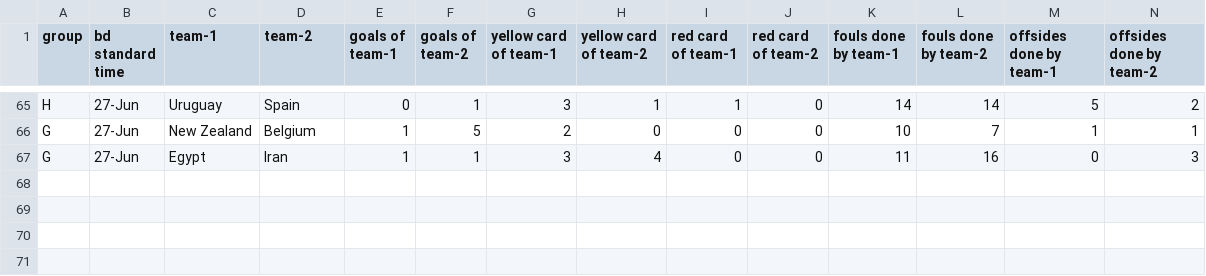
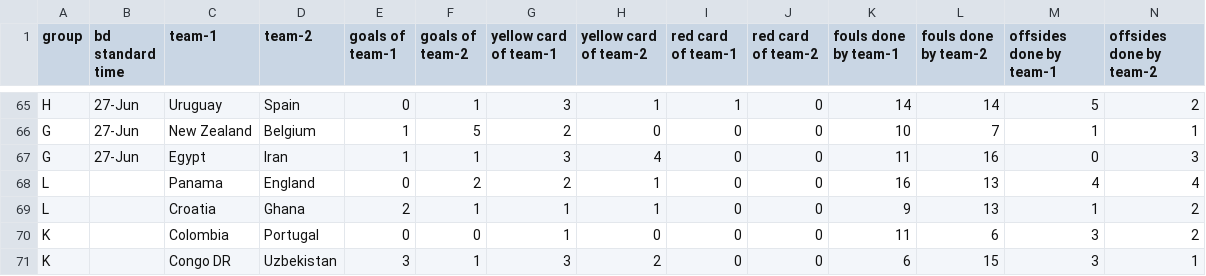
Before and after one commit to farhan-s-a-4/FIFA-WC-2026, a CSV file: data/matches.csv, drawn as a sheet; only a part is shown, gaps mark what is left out.

Commit message:
matches updated: 28/6/26, 7:50AM

```diff
--- a/data/matches.csv
+++ b/data/matches.csv
@@ -67 +67,5 @@ G,27-Jun,New Zealand,Belgium,1,5,2,0,0,0,10,7,1,1
 G,27-Jun,Egypt,Iran,1,1,3,4,0,0,11,16,0,3
+L,,Panama,England,0,2,2,1,0,0,16,13,4,4
+L,,Croatia,Ghana,2,1,1,1,0,0,9,13,1,2
+K,,Colombia,Portugal,0,0,1,0,0,0,11,6,3,2
+K,,Congo DR,Uzbekistan,3,1,3,2,0,0,6,15,3,1
```
